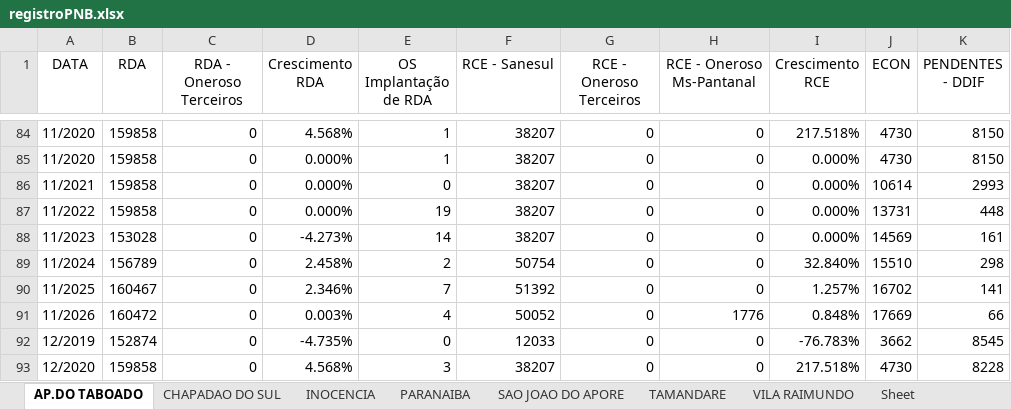
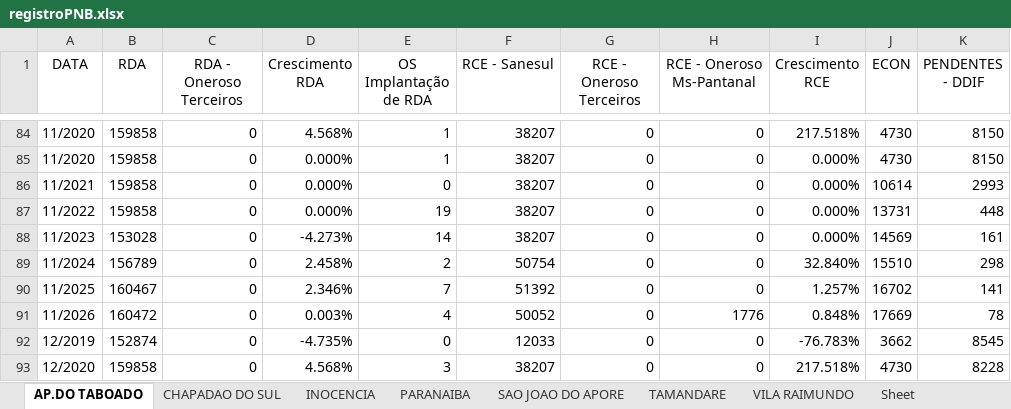
Before and after one commit to OtavioDayrots/Registro_Regional_MS, an Excel workbook: regionais/registroPNB.xlsx, sheet AP.DO TABOADO, drawn as a sheet; only a part is shown, gaps mark what is left out; values as stored, in another font and other column widths than the file's, no borders; the diff names each change by its address in the sheet, - before the commit and + after, or states it on an @@ line.

```diff
--- a/regionais/registroPNB.xlsx (sheet AP.DO TABOADO)
+++ b/regionais/registroPNB.xlsx (sheet AP.DO TABOADO)
-K91 (PENDENTES - DDIF): 66
+K91 (PENDENTES - DDIF): 78
```
Also changed, not shown: sheet INOCENCIA, sheet CHAPADAO DO SUL, sheet PARANAIBA, estado/registroRegional.xlsx, regionais/registroAUA.xlsx, 8 other files.
